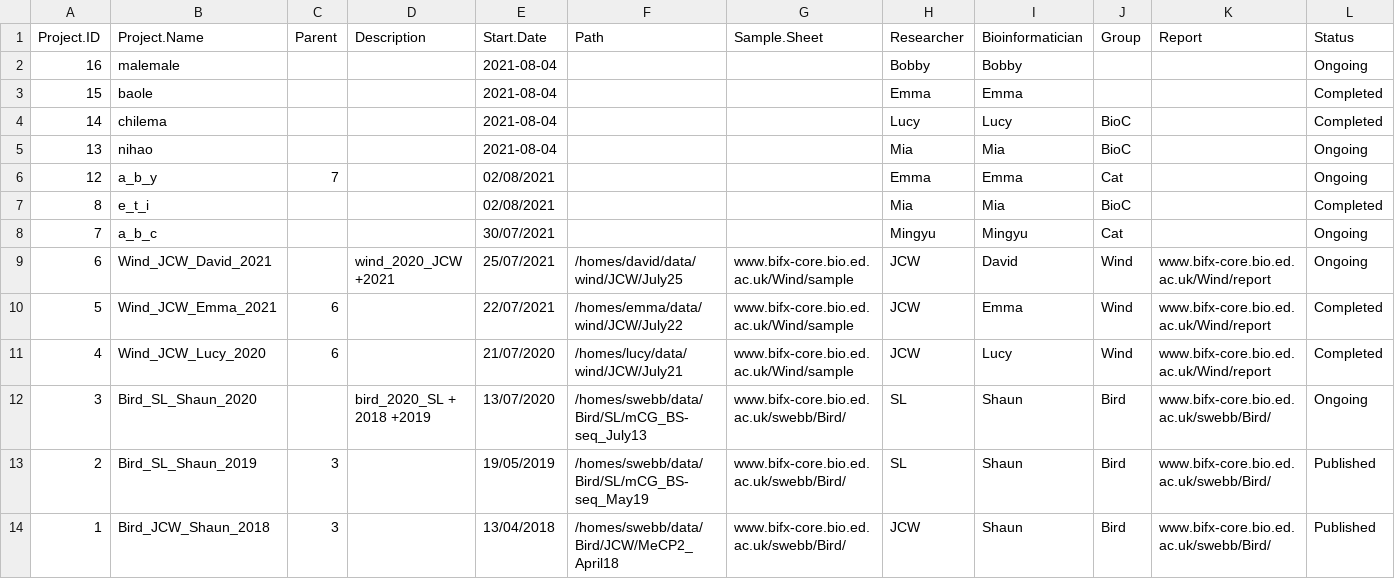
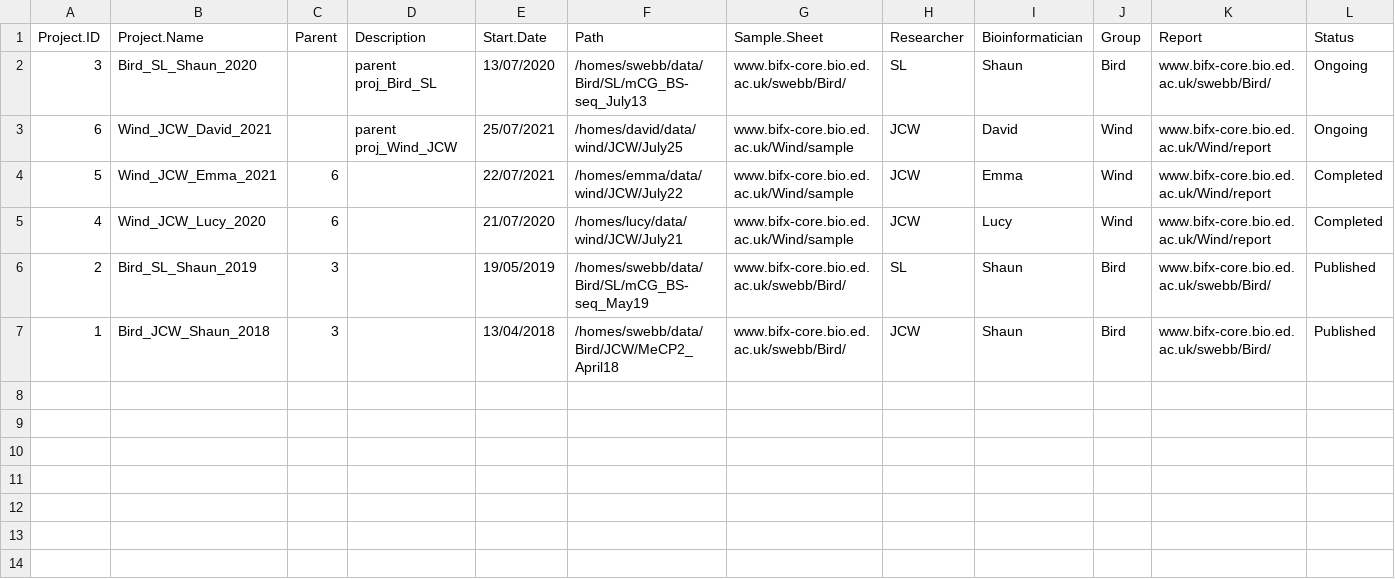
Before and after one commit to MINGYU-XU/LotusRoot, a CSV file: df_proj.csv, drawn as a sheet; only a part is shown; removed rows and columns are numbered as before the commit, all else as after; rows hold the shown columns only; the diff names each change by its address in the sheet, - before the commit and + after, or states it on an @@ line.

```diff
--- a/df_proj.csv
+++ b/df_proj.csv
-row 2: 16 | malemale |  |  | 2021-08-04 |  |  | Bobby | Bobby |  |  | Ongoing
-row 3: 15 | baole |  |  | 2021-08-04 |  |  | Emma | Emma |  |  | Completed
-row 4: 14 | chilema |  |  | 2021-08-04 |  |  | Lucy | Lucy | BioC |  | Completed
-row 5: 13 | nihao |  |  | 2021-08-04 |  |  | Mia | Mia | BioC |  | Ongoing
-row 6: 12 | a_b_y | 7 |  | 02/08/2021 |  |  | Emma | Emma | Cat |  | Ongoing
-row 7: 8 | e_t_i |  |  | 02/08/2021 |  |  | Mia | Mia | BioC |  | Completed
-row 8: 7 | a_b_c |  |  | 30/07/2021 |  |  | Mingyu | Mingyu | Cat |  | Ongoing
+row 2: 3 | Bird_SL_Shaun_2020 |  | parent proj_Bird_SL | 13/07/2020 | /homes/swebb/data/Bird/SL/mCG_BS-seq_July13 | www.bifx-core.bio.ed.ac.uk/swebb/Bird/ | SL | Shaun | Bird | www.bifx-core.bio.ed.ac.uk/swebb/Bird/ | Ongoing
-D3 (Description): wind_2020_JCW +2021
+D3 (Description): parent proj_Wind_JCW
-row 12: 3 | Bird_SL_Shaun_2020 |  | bird_2020_SL + 2018 +2019 | 13/07/2020 | /homes/swebb/data/Bird/SL/mCG_BS-seq_July13 | www.bifx-core.bio.ed.ac.uk/swebb/Bird/ | SL | Shaun | Bird | www.bifx-core.bio.ed.ac.uk/swebb/Bird/ | Ongoing
```
Also changed, not shown: df_data.csv, register.csv, 4 other files.
